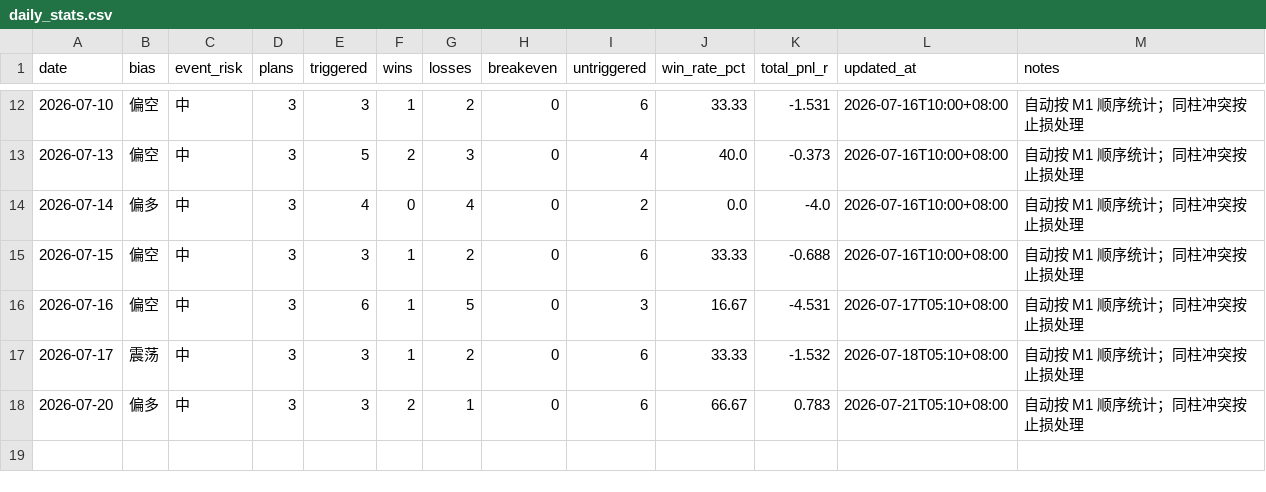
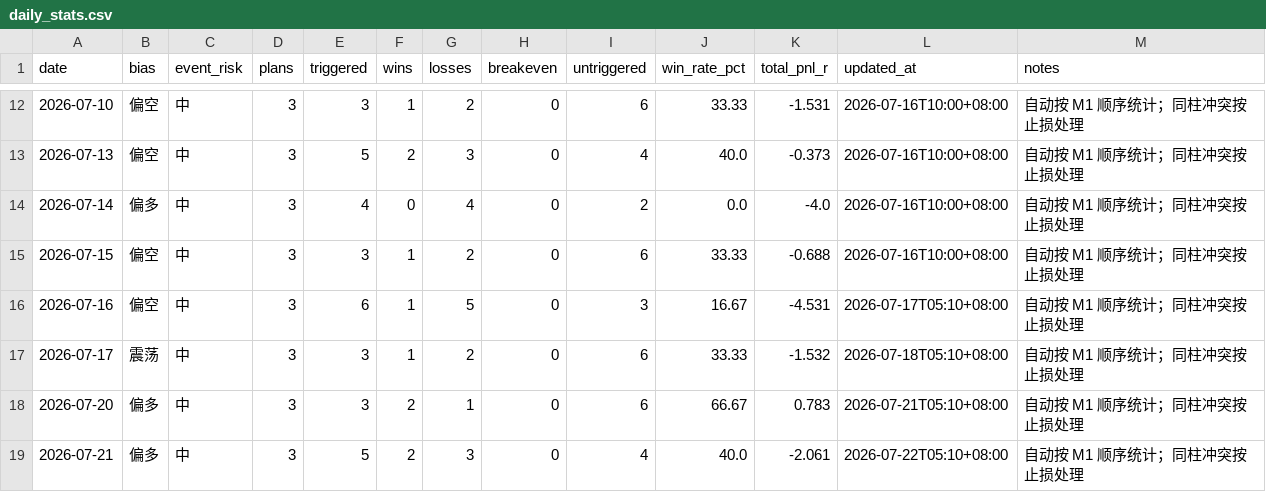
Before and after one commit to MatrixChoi/gold-advisor-dashboard, a CSV file: data/daily_stats.csv, drawn as a sheet; only a part is shown, gaps mark what is left out.

```diff
--- a/data/daily_stats.csv
+++ b/data/daily_stats.csv
@@ -18 +18,2 @@ date,bias,event_risk,plans,triggered,wins,losses,breakeven,untriggered,win_rate_
 2026-07-20,偏多,中,3,3,2,1,0,6,66.67,0.783,2026-07-21T05:10+08:00,自动按 M1 顺序统计；同柱冲突按止损处理
+2026-07-21,偏多,中,3,5,2,3,0,4,40.0,-2.061,2026-07-22T05:10+08:00,自动按 M1 顺序统计；同柱冲突按止损处理
```
Also changed, not shown: data/trades.csv, 3 other files.
